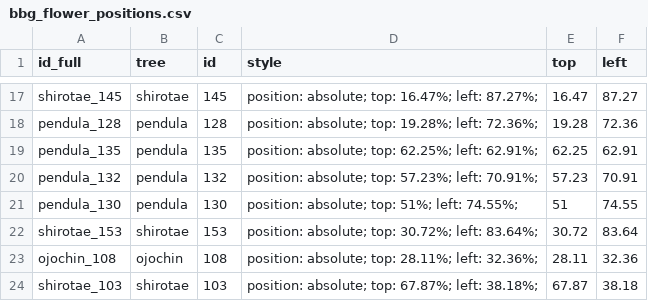
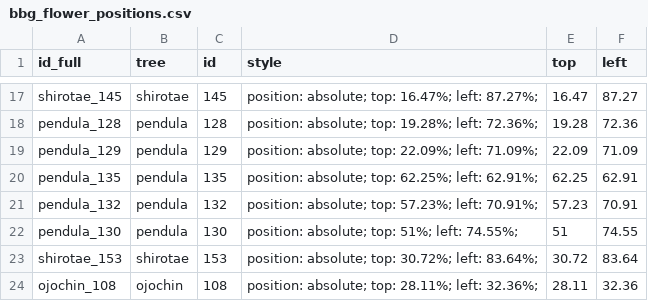
Before and after one commit to erictleung/bbggplots, a CSV file: data-raw/bbg_flower_positions.csv, drawn as a sheet; only a part is shown, gaps mark what is left out; the shorter side is filled out with more unchanged rows.

Commit message:
Add in missing tree position for pendula_129

```diff
--- a/data-raw/bbg_flower_positions.csv
+++ b/data-raw/bbg_flower_positions.csv
@@ -18,2 +18,3 @@ shirotae_145,shirotae,145,position: absolute; top: 16.47%; left: 87.27%;,16.47,8
 pendula_128,pendula,128,position: absolute; top: 19.28%; left: 72.36%;,19.28,72.36
+pendula_129,pendula,129,position: absolute; top: 22.09%; left: 71.09%;,22.09,71.09
 pendula_135,pendula,135,position: absolute; top: 62.25%; left: 62.91%;,62.25,62.91
```
